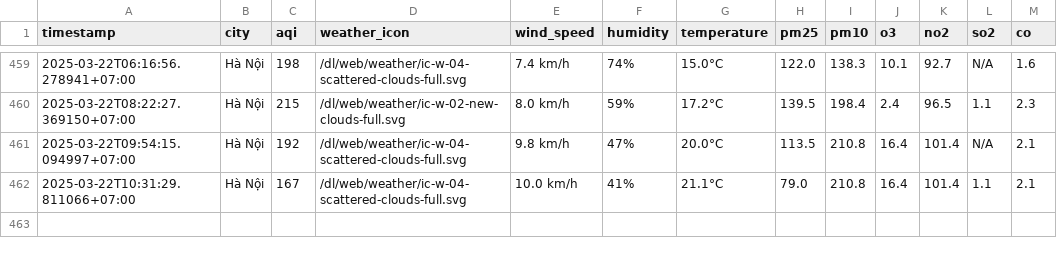
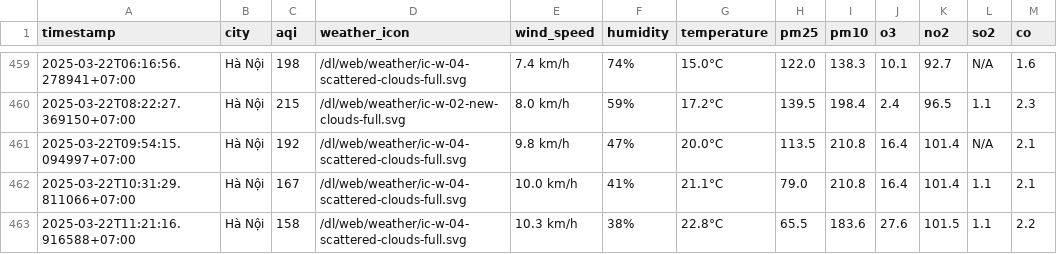
Before and after one commit to dothang08/thu_nghiem, a CSV file: result/hanoi/aqi_hanoi_2025_mar.csv, drawn as a sheet; only a part is shown, gaps mark what is left out.

```diff
--- a/result/hanoi/aqi_hanoi_2025_mar.csv
+++ b/result/hanoi/aqi_hanoi_2025_mar.csv
@@ -462 +462,2 @@ timestamp,city,aqi,weather_icon,wind_speed,humidity,temperature,pm25,pm10,o3,no2
 2025-03-22T10:31:29.811066+07:00,Hà Nội,167,/dl/web/weather/ic-w-04-scattered-clouds-full.svg,10.0 km/h,41%,21.1°C,79.0,210.8,16.4,101.4,1.1,2.1
+2025-03-22T11:21:16.916588+07:00,Hà Nội,158,/dl/web/weather/ic-w-04-scattered-clouds-full.svg,10.3 km/h,38%,22.8°C,65.5,183.6,27.6,101.5,1.1,2.2
```
Also changed, not shown: aqi_selected_cities.csv, result/da-nang/aqi_da-nang_2025_mar.csv, 10 other files.
